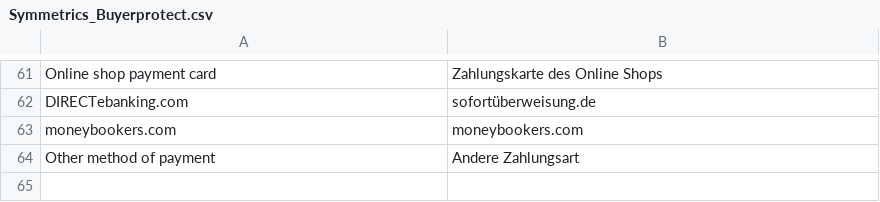
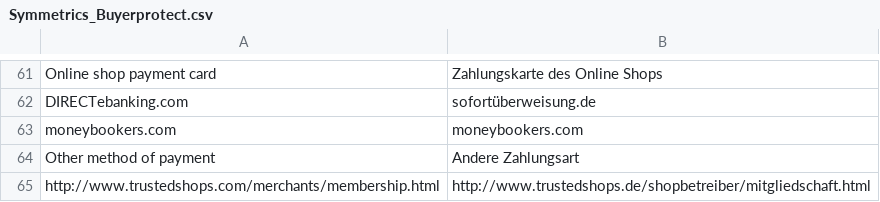
Before and after one commit to welance/trustedshops_buyerprotection, a CSV file: build/app/locale/de_DE/Symmetrics_Buyerprotect.csv, drawn as a sheet; only a part is shown, gaps mark what is left out; the diff names each change by its address in the sheet, - before the commit and + after, or states it on an @@ line.

```diff
--- a/build/app/locale/de_DE/Symmetrics_Buyerprotect.csv
+++ b/build/app/locale/de_DE/Symmetrics_Buyerprotect.csv
+row 65: http://www.trustedshops.com/merchants/membership.html | http://www.trustedshops.de/shopbetreiber/mitgliedschaft.html
```
Also changed, not shown: build/app/locale/fr_FR/Symmetrics_Buyerprotect.csv, 1 other file.
